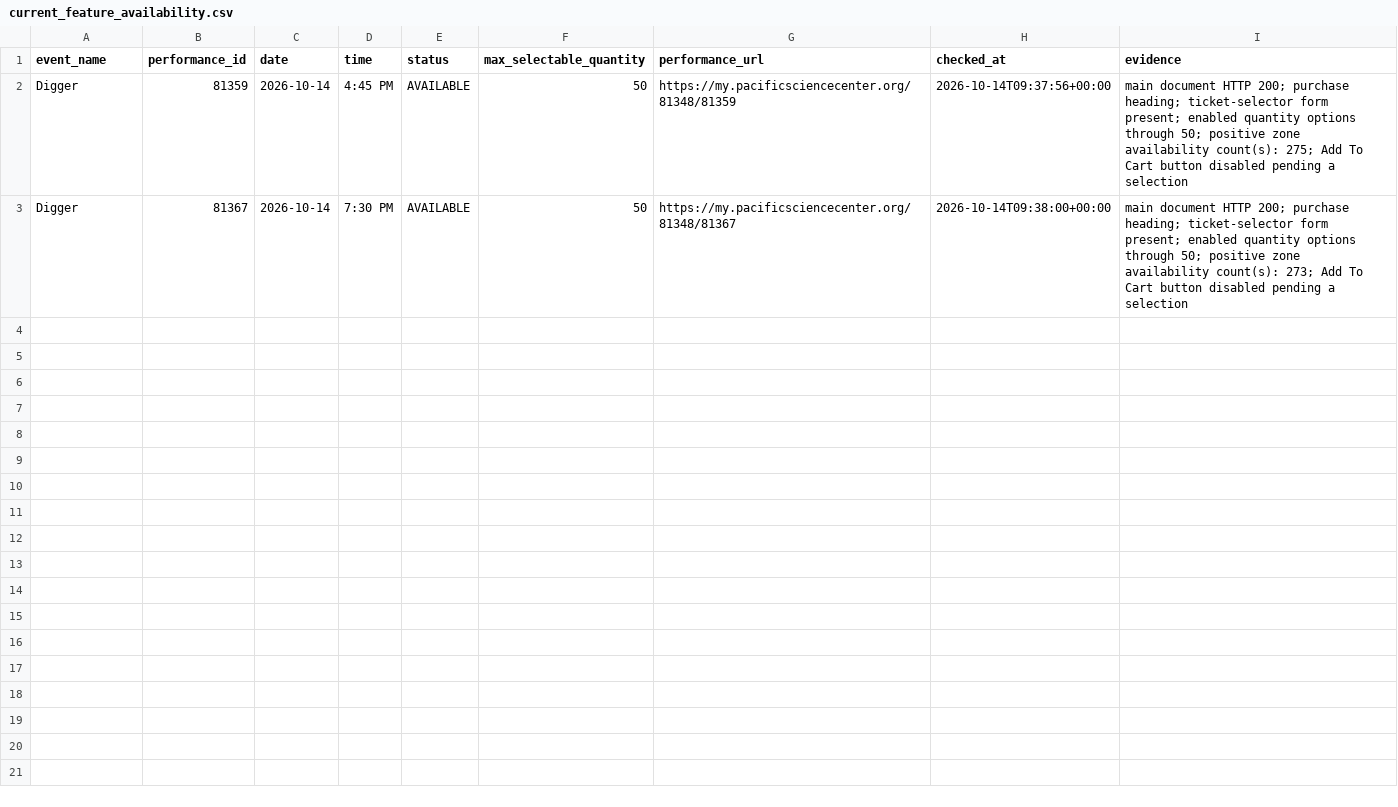
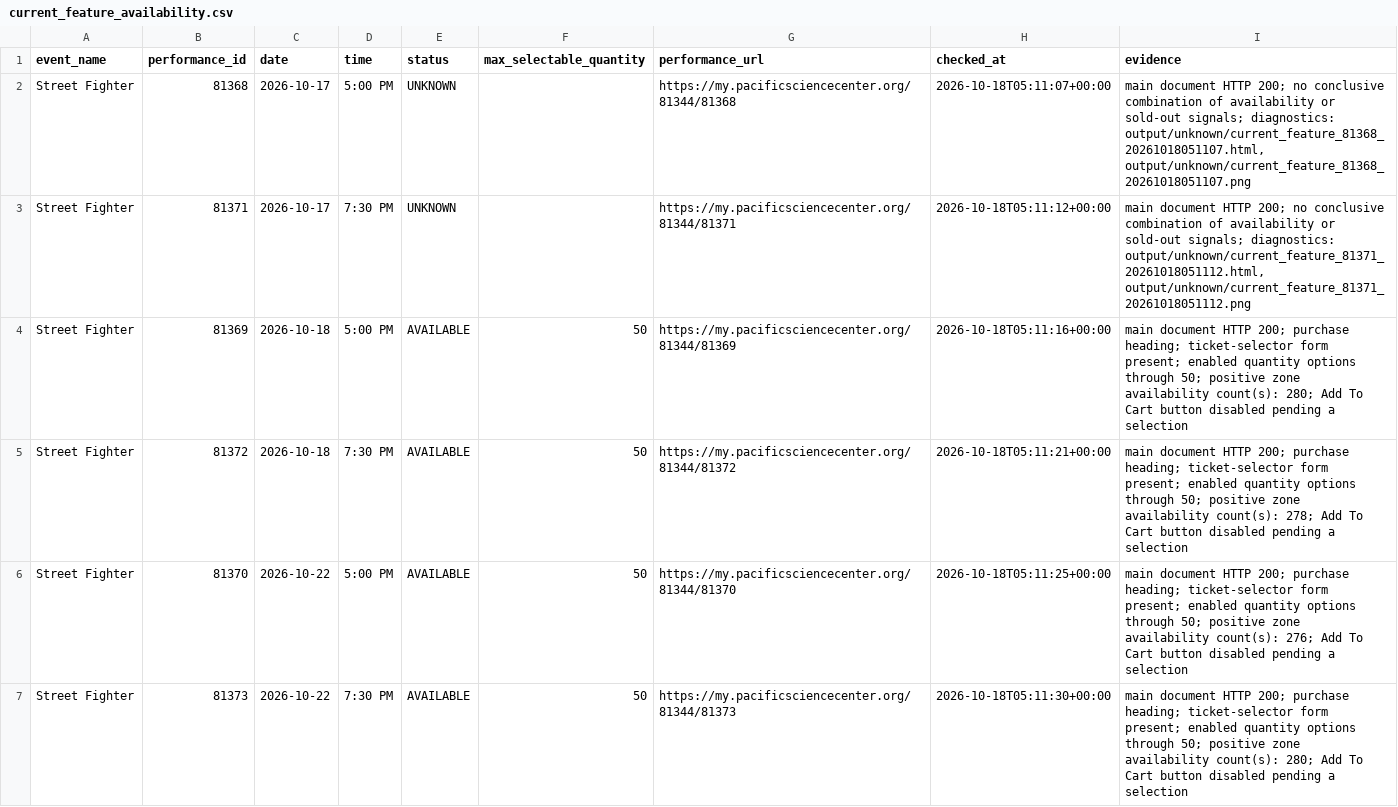
Before and after one commit to cheetahmonkey/IMAX, a CSV file: output/current_feature_availability.csv, drawn as a sheet.

Commit message:
Refresh IMAX availability 2026-10-17 22:11 PDT

```diff
--- a/output/current_feature_availability.csv
+++ b/output/current_feature_availability.csv
@@ -1,3 +1,7 @@
 event_name,performance_id,date,time,status,max_selectable_quantity,performance_url,checked_at,evidence
-Digger,81359,2026-10-14,4:45 PM,AVAILABLE,50,https://my.pacificsciencecenter.org/81348/81359,2026-10-14T09:37:56+00:00,main document HTTP 200; purchase heading; ticket-selector form present; enabled quantity options through 50; positive zone availability count(s): 275; Add To Cart button disabled pending a selection
-Digger,81367,2026-10-14,7:30 PM,AVAILABLE,50,https://my.pacificsciencecenter.org/81348/81367,2026-10-14T09:38:00+00:00,main document HTTP 200; purchase heading; ticket-selector form present; enabled quantity options through 50; positive zone availability count(s): 273; Add To Cart button disabled pending a selection
+Street Fighter,81368,2026-10-17,5:00 PM,UNKNOWN,,https://my.pacificsciencecenter.org/81344/81368,2026-10-18T05:11:07+00:00,"main document HTTP 200; no conclusive combination of availability or sold-out signals; diagnostics: output/unknown/current_feature_81368_20261018051107.html, output/unknown/current_feature_81368_20261018051107.png"
+Street Fighter,81371,2026-10-17,7:30 PM,UNKNOWN,,https://my.pacificsciencecenter.org/81344/81371,2026-10-18T05:11:12+00:00,"main document HTTP 200; no conclusive combination of availability or sold-out signals; diagnostics: output/unknown/current_feature_81371_20261018051112.html, output/unknown/current_feature_81371_20261018051112.png"
+Street Fighter,81369,2026-10-18,5:00 PM,AVAILABLE,50,https://my.pacificsciencecenter.org/81344/81369,2026-10-18T05:11:16+00:00,main document HTTP 200; purchase heading; ticket-selector form present; enabled quantity options through 50; positive zone availability count(s): 280; Add To Cart button disabled pending a selection
+Street Fighter,81372,2026-10-18,7:30 PM,AVAILABLE,50,https://my.pacificsciencecenter.org/81344/81372,2026-10-18T05:11:21+00:00,main document HTTP 200; purchase heading; ticket-selector form present; enabled quantity options through 50; positive zone availability count(s): 278; Add To Cart button disabled pending a selection
+Street Fighter,81370,2026-10-22,5:00 PM,AVAILABLE,50,https://my.pacificsciencecenter.org/81344/81370,2026-10-18T05:11:25+00:00,main document HTTP 200; purchase heading; ticket-selector form present; enabled quantity options through 50; positive zone availability count(s): 276; Add To Cart button disabled pending a selection
+Street Fighter,81373,2026-10-22,7:30 PM,AVAILABLE,50,https://my.pacificsciencecenter.org/81344/81373,2026-10-18T05:11:30+00:00,main document HTTP 200; purchase heading; ticket-selector form present; enabled quantity options through 50; positive zone availability count(s): 280; Add To Cart button disabled pending a selection
```
Also changed, not shown: output/dune_three_availability.csv, 8 other files.
